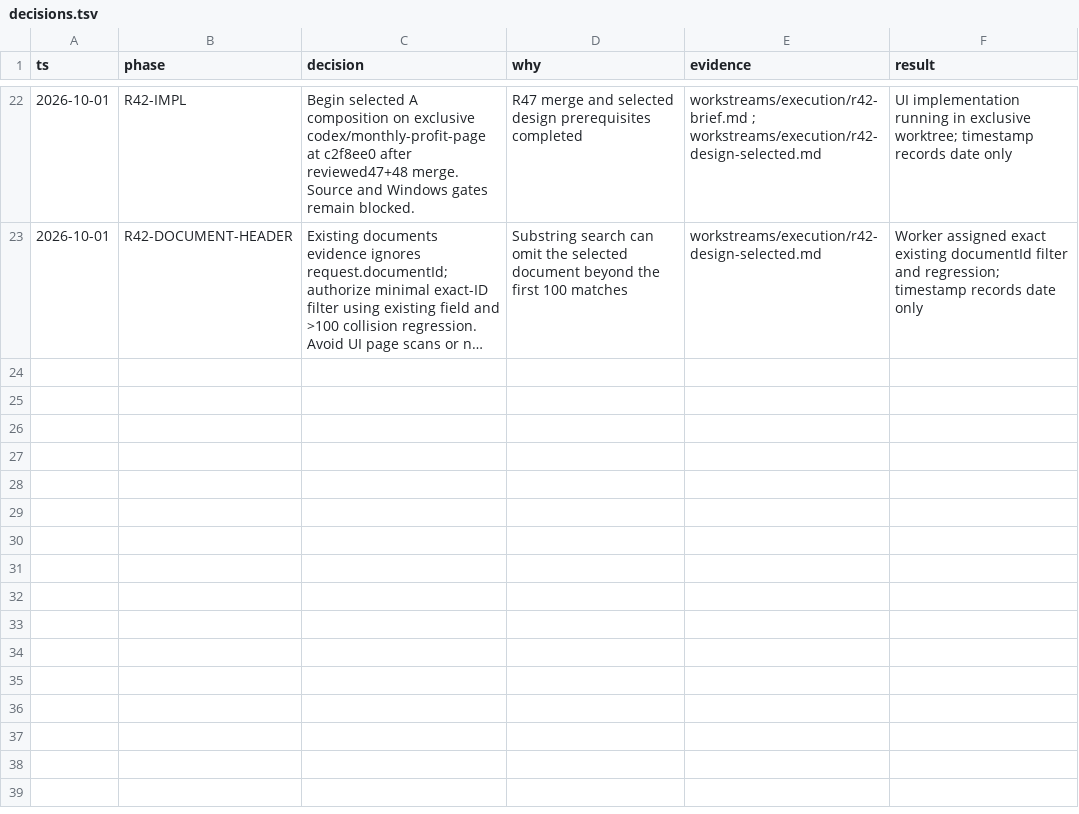
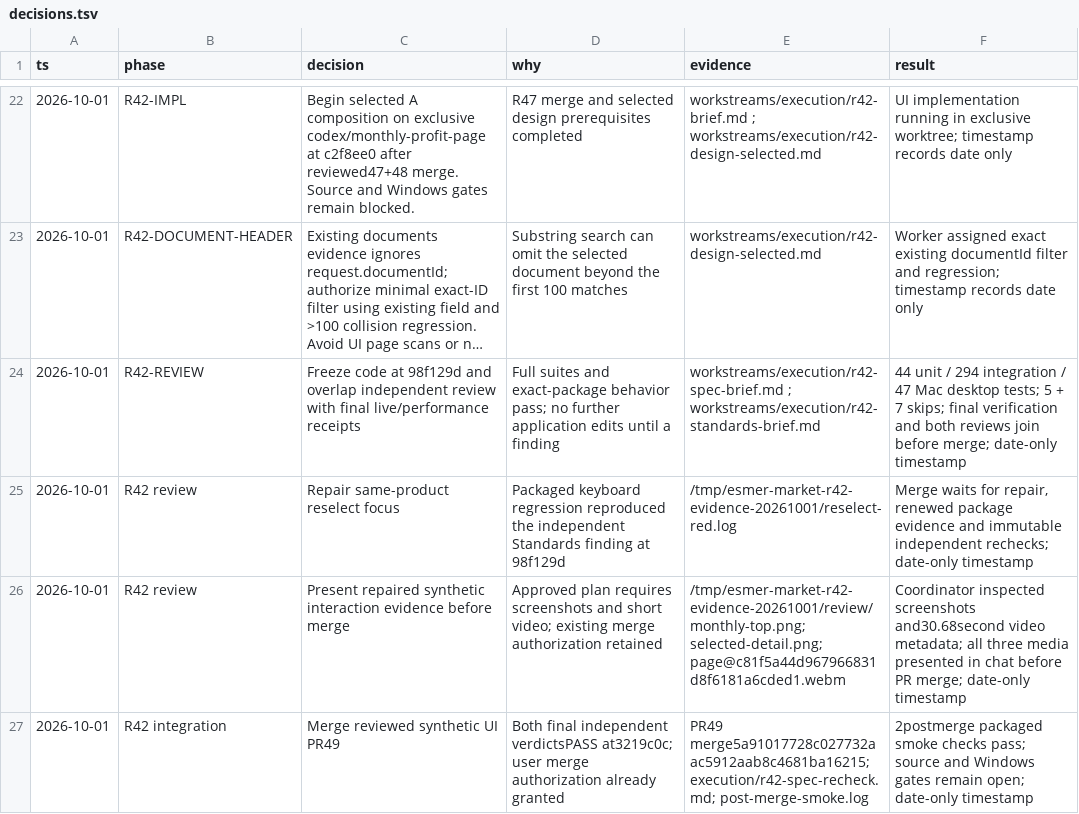
Before and after one commit to AlesSystems/esmer-market-analytics, a TSV file: workstreams/decisions.tsv, drawn as a sheet; only a part is shown, gaps mark what is left out; long unchanged cells end in …; the diff names each change by its address in the sheet, - before the commit and + after, or states it on an @@ line.

Commit message:
docs(workstreams): record verified profit UI and Windows continuation

```diff
--- a/workstreams/decisions.tsv
+++ b/workstreams/decisions.tsv
+row 24: 2026-10-01 | R42-REVIEW | Freeze code at 98f129d and overlap independent review with final live/performance receipts | Full suites and exact-package behavior pass; no further application edits until a finding | workstreams/execution/r42-spec-brief.md ; workstreams/execution/r42-standards-brief.md | 44 unit / 294 integration / 47 Mac desktop tests; 5 + 7 skips; final verification and both reviews join before merge; date-only timestamp
+row 25: 2026-10-01 | R42 review | Repair same-product reselect focus | Packaged keyboard regression reproduced the independent Standards finding at 98f129d | /tmp/esmer-market-r42-evidence-20261001/reselect-red.log | Merge waits for repair, renewed package evidence and immutable independent rechecks; date-only timestamp
+row 26: 2026-10-01 | R42 review | Present repaired synthetic interaction evidence before merge | Approved plan requires screenshots and short video; existing merge authorization retained | /tmp/esmer-market-r42-evidence-20261001/review/monthly-top.png; selected-detail.png; page@c81f5a44d967966831d8f6181a6cded1.webm | Coordinator inspected screenshots and30.68second video metadata; all three media presented in chat before PR merge; date-only timestamp
+row 27: 2026-10-01 | R42 integration | Merge reviewed synthetic UI PR49 | Both final independent verdictsPASS at3219c0c; user merge authorization already granted | PR49 merge5a91017728c027732aac5912aab8c4681ba16215; execution/r42-spec-recheck.md; post-merge-smoke.log | 2postmerge packaged smoke checks pass; source and Windows gates remain open; date-only timestamp
```
Also changed, not shown: workstreams/execution/ledger.tsv, workstreams/execution/units.tsv, 16 other files.
